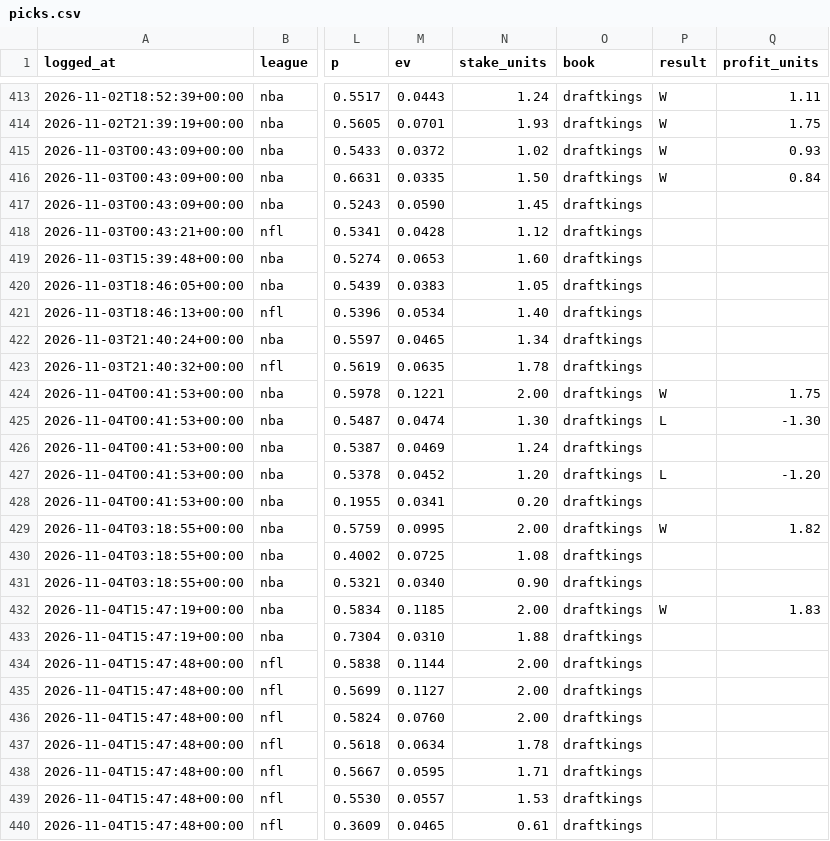
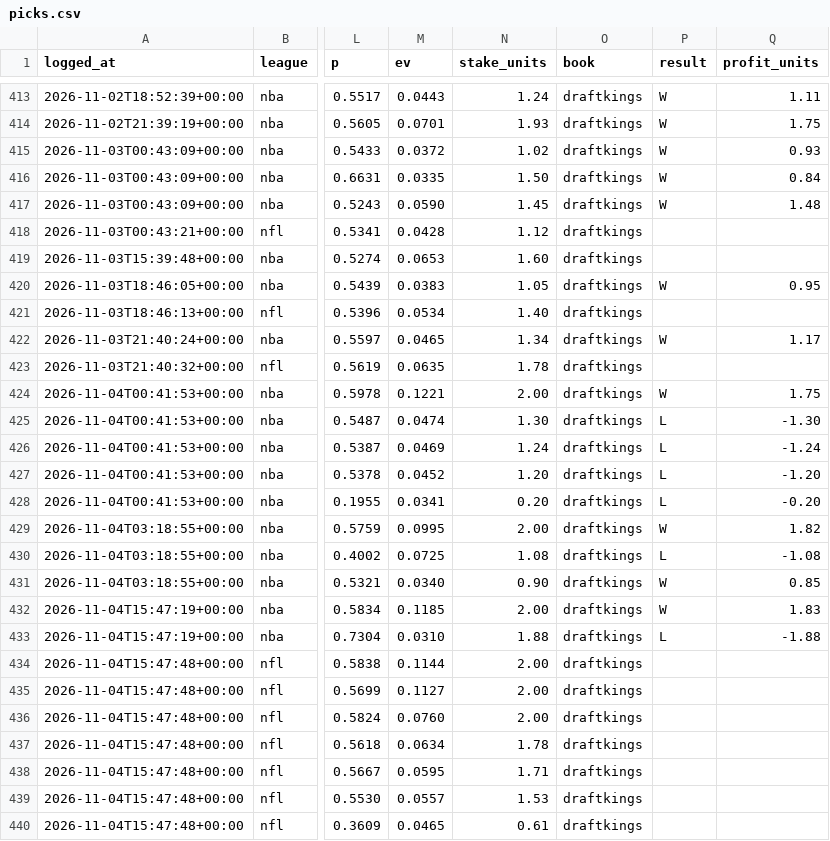
Before and after one commit to gmoneydakota/my-city, a CSV file: bets/history/picks.csv, drawn as a sheet; only a part is shown, gaps mark what is left out; the diff covers the shown part only; the diff names each change by its address in the sheet, - before the commit and + after, or states it on an @@ line.

```diff
--- a/bets/history/picks.csv
+++ b/bets/history/picks.csv
-P417 (result): (empty)
+P417 (result): W
-Q417 (profit_units): (empty)
+Q417 (profit_units): 1.48
-P420 (result): (empty)
+P420 (result): W
-Q420 (profit_units): (empty)
+Q420 (profit_units): 0.95
-P422 (result): (empty)
+P422 (result): W
-Q422 (profit_units): (empty)
+Q422 (profit_units): 1.17
-P426 (result): (empty)
+P426 (result): L
-Q426 (profit_units): (empty)
+Q426 (profit_units): -1.24
-P428 (result): (empty)
+P428 (result): L
-Q428 (profit_units): (empty)
+Q428 (profit_units): -0.20
-P430 (result): (empty)
+P430 (result): L
-Q430 (profit_units): (empty)
+Q430 (profit_units): -1.08
-P431 (result): (empty)
+P431 (result): W
-Q431 (profit_units): (empty)
+Q431 (profit_units): 0.85
-P433 (result): (empty)
+P433 (result): L
-Q433 (profit_units): (empty)
+Q433 (profit_units): -1.88
```
Also changed, not shown: 6 added rows and 4 edited cells elsewhere in this file, bets/reports/2026-11-05_nba_all_prices.csv, bets/reports/2026-11-05_nfl_all_prices.csv, 13 other files.
